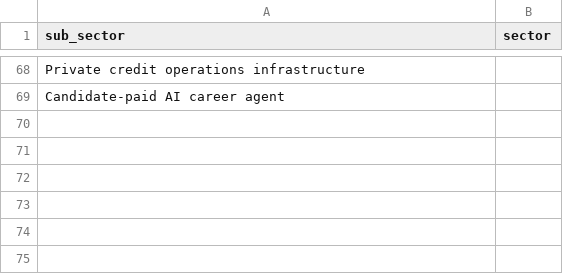
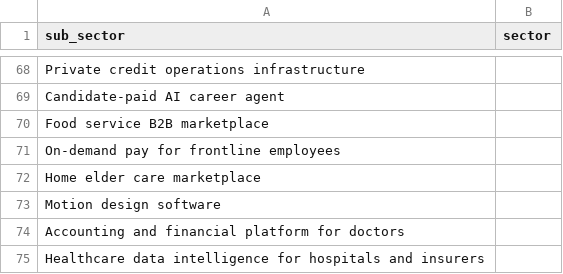
Before and after one commit to antoniobentopereira/vc-map, a CSV file: data/sectors.csv, drawn as a sheet; only a part is shown, gaps mark what is left out; the diff names each change by its address in the sheet, - before the commit and + after, or states it on an @@ line.

```diff
--- a/data/sectors.csv
+++ b/data/sectors.csv
+row 70: Food service B2B marketplace
+row 71: On-demand pay for frontline employees
+row 72: Home elder care marketplace
+row 73: Motion design software
+row 74: Accounting and financial platform for doctors
+row 75: Healthcare data intelligence for hospitals and insurers
```
Also changed, not shown: data/companies.csv, 4 other files.
